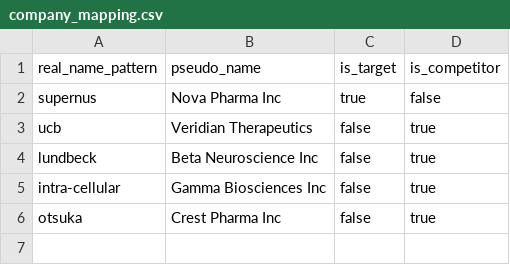
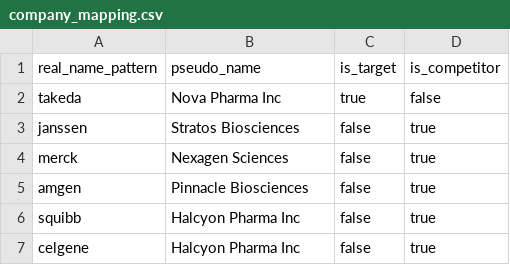
Before and after one commit to divgit3/compliance-risk-investigator, a CSV file: pipelines/dbt_project/seeds/company_mapping.csv, drawn as a sheet.

Commit message:
Phase 1 Task 1.6: Synthetic Generator, Company Mapping, Feature Marts, Implementation docs

```diff
--- a/pipelines/dbt_project/seeds/company_mapping.csv
+++ b/pipelines/dbt_project/seeds/company_mapping.csv
@@ -1,6 +1,7 @@
 real_name_pattern,pseudo_name,is_target,is_competitor
-supernus,Nova Pharma Inc,true,false
-ucb,Veridian Therapeutics,false,true
-lundbeck,Beta Neuroscience Inc,false,true
-intra-cellular,Gamma Biosciences Inc,false,true
-otsuka,Crest Pharma Inc,false,true
+takeda,Nova Pharma Inc,true,false
+janssen,Stratos Biosciences,false,true
+merck,Nexagen Sciences,false,true
+amgen,Pinnacle Biosciences,false,true
+squibb,Halcyon Pharma Inc,false,true
+celgene,Halcyon Pharma Inc,false,true
```
Also changed, not shown: 7 other files.
